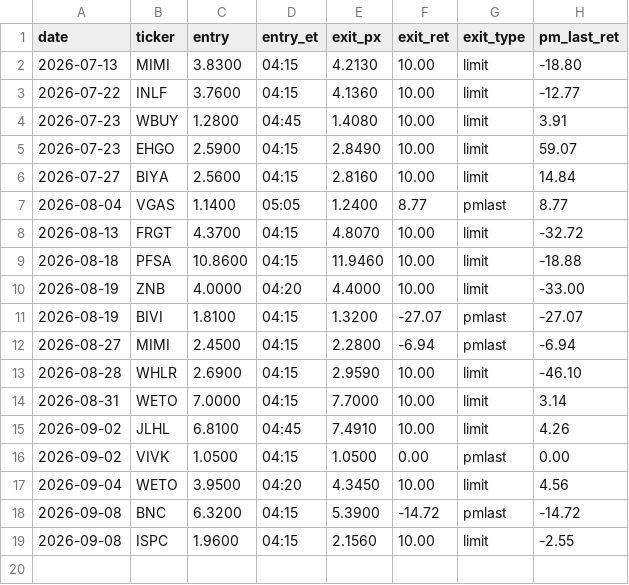
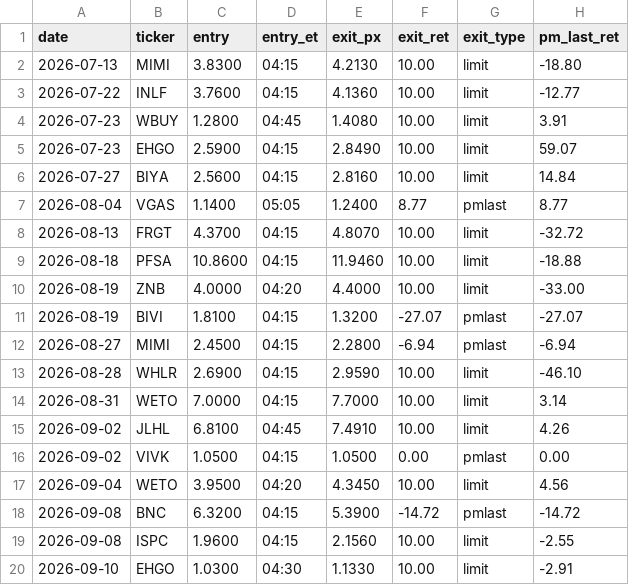
Before and after one commit to juanibiapina/trading, a CSV file: log/init6-pm-pilot.csv, drawn as a sheet.

Commit message:
strategy advance 2026-09-10: Init 6 pilot admits EHGO (+10% limit-win), skips TNON wick-peak; entered n=19, +5.3%/name

```diff
--- a/log/init6-pm-pilot.csv
+++ b/log/init6-pm-pilot.csv
@@ -19 +19,2 @@ date,ticker,entry,entry_et,exit_px,exit_ret,exit_type,pm_last_ret
 2026-09-08,ISPC,1.9600,04:15,2.1560,10.00,limit,-2.55
+2026-09-10,EHGO,1.0300,04:30,1.1330,10.00,limit,-2.91
```
Also changed, not shown: 2 other files.
